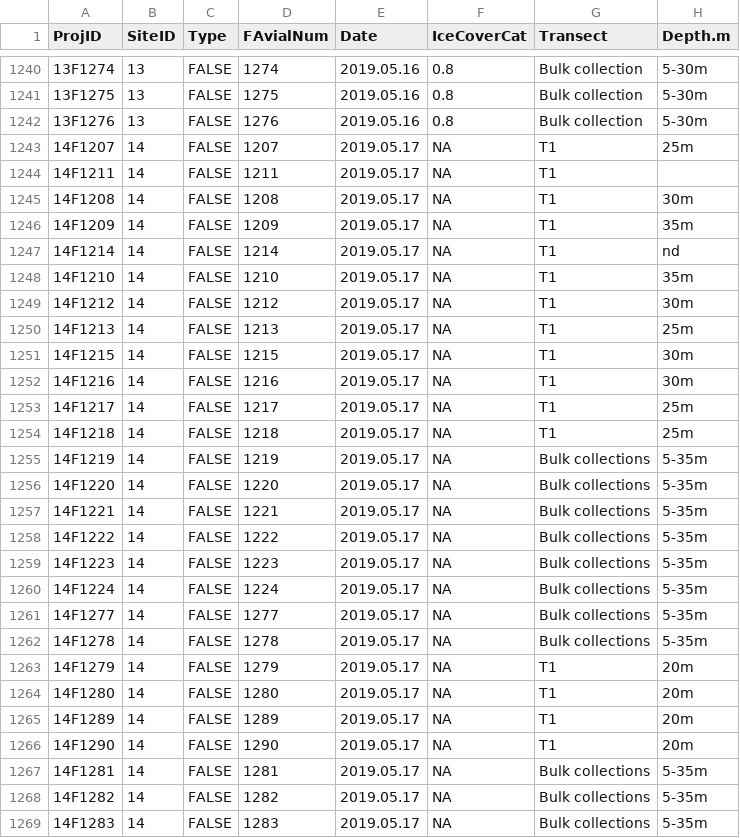
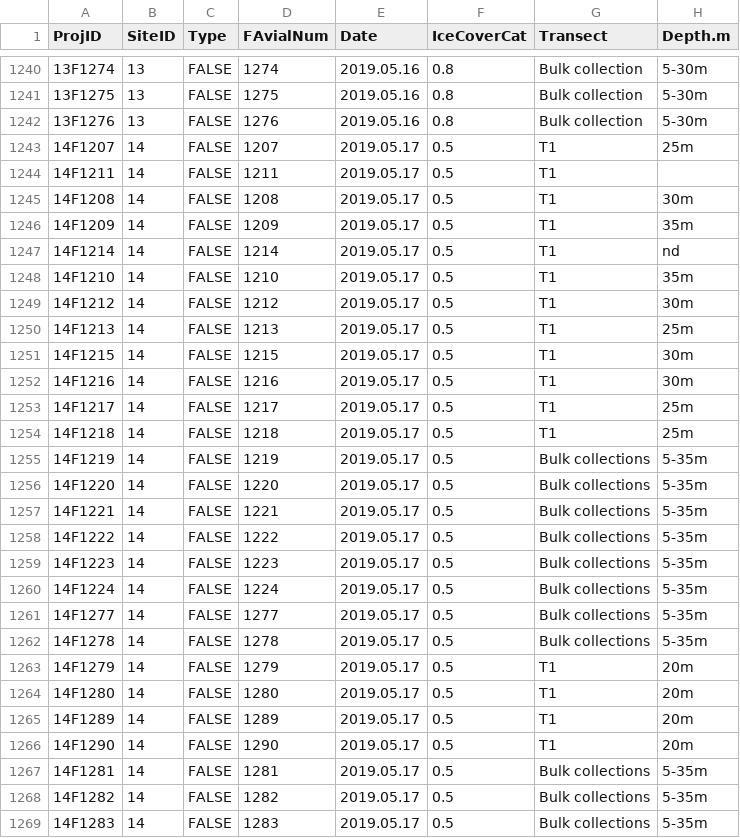
Before and after one commit to whippo/SeaweedGradients, a CSV file: Data/Biomarkers/FattyAcids/B-236_Fatty-Acid_Collections_QAQC.csv, drawn as a sheet; only a part is shown, gaps mark what is left out; the diff covers the shown part only; the diff names each change by its address in the sheet, - before the commit and + after, or states it on an @@ line.

Commit message:
Fixed ice cover missing for site 14
need to confirm actual value of ice cover and remove XX site.

```diff
--- a/Data/Biomarkers/FattyAcids/B-236_Fatty-Acid_Collections_QAQC.csv
+++ b/Data/Biomarkers/FattyAcids/B-236_Fatty-Acid_Collections_QAQC.csv
-F1243:F1269 (IceCoverCat): NA
+F1243:F1269 (IceCoverCat): 0.5
```
Also changed, not shown: 118 edited cells elsewhere in this file, 3 other files.
